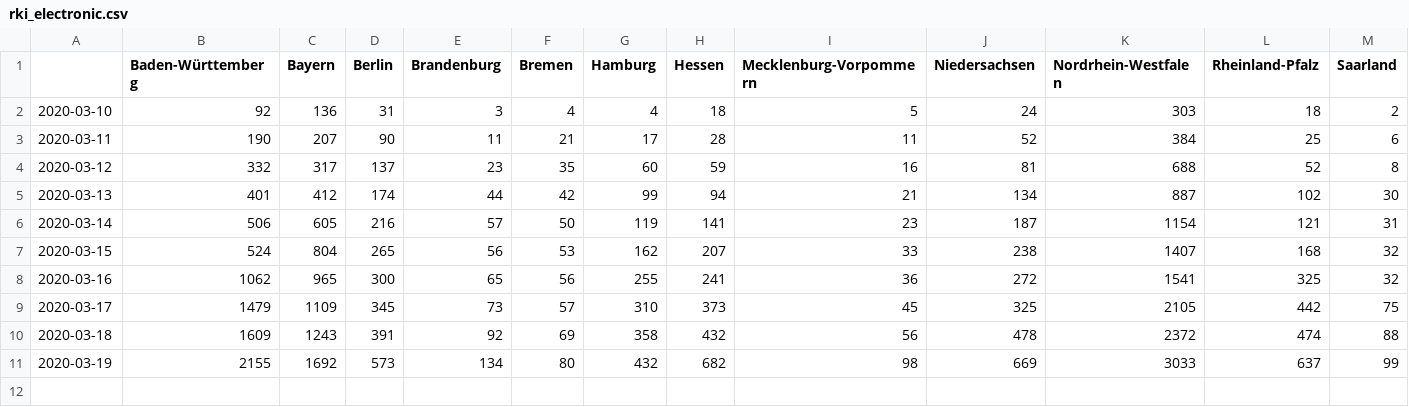
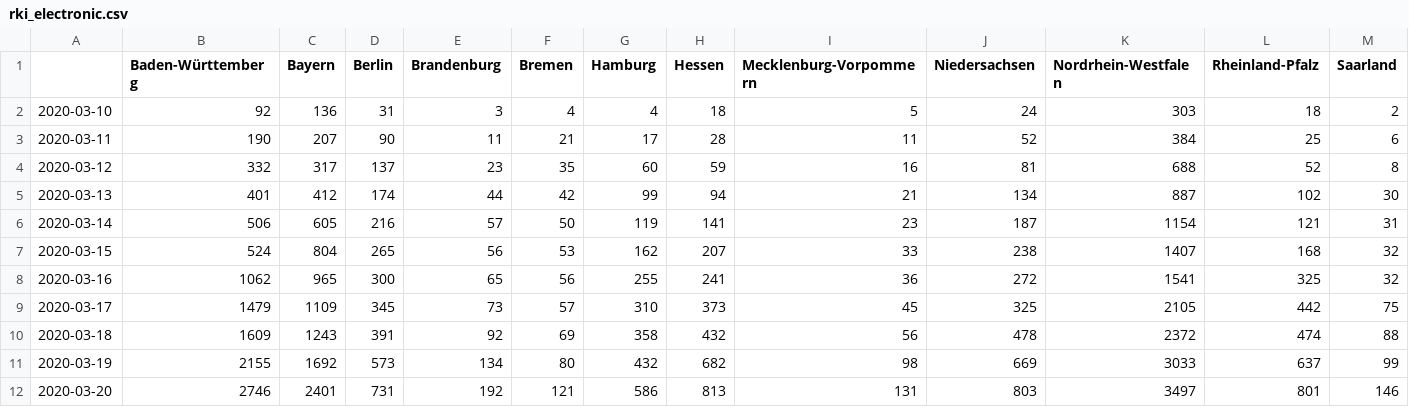
Before and after one commit to felixpatzelt/covid-19, a CSV file: rki_electronic.csv, drawn as a sheet; only a part is shown; rows hold the shown columns only; the diff names each change by its address in the sheet, - before the commit and + after, or states it on an @@ line.

```diff
--- a/rki_electronic.csv
+++ b/rki_electronic.csv
+row 12: 2020-03-20 | 2746 | 2401 | 731 | 192 | 121 | 586 | 813 | 131 | 803 | 3497 | 801 | 146
```
Also changed, not shown: 1 other file.
